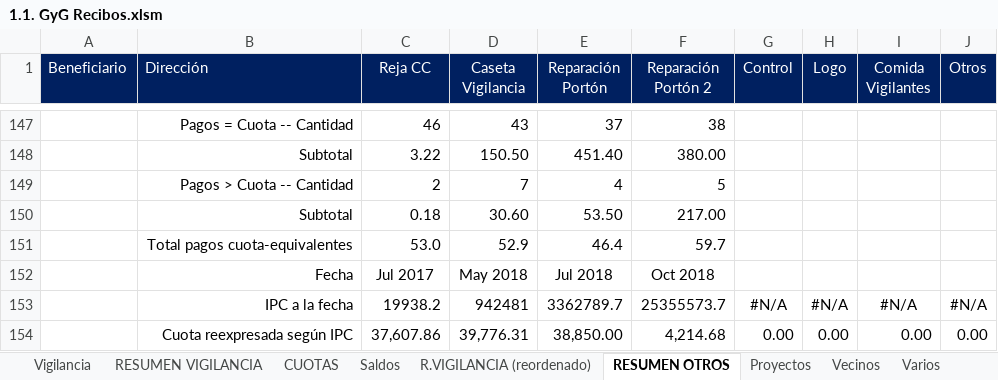
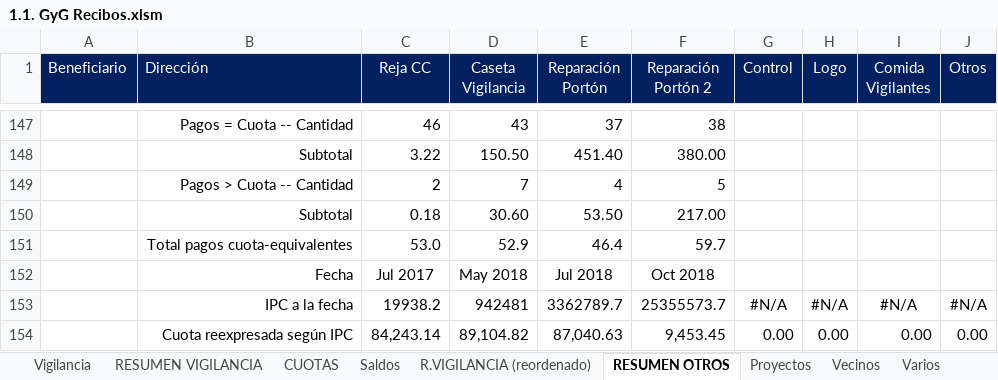
Before and after one commit to MColosso/GyG-Recibos, an Excel workbook: 1.1. GyG Recibos.xlsm, sheet RESUMEN OTROS, drawn as a sheet; only a part is shown, gaps mark what is left out; values as stored, in another font and other column widths than the file's, no borders; the diff names each change by its address in the sheet, - before the commit and + after, or states it on an @@ line.

```diff
--- a/1.1. GyG Recibos.xlsm (sheet RESUMEN OTROS)
+++ b/1.1. GyG Recibos.xlsm (sheet RESUMEN OTROS)
-C154 (Reja CC): 37,607.86
+C154 (Reja CC): 84,243.14
-D154 (Caseta Vigilancia): 39,776.31
+D154 (Caseta Vigilancia): 89,104.82
-E154 (Reparación Portón): 38,850.00
+E154 (Reparación Portón): 87,040.63
-F154 (Reparación Portón 2): 4,214.68
+F154 (Reparación Portón 2): 9,453.45
```
Also changed, not shown: sheet Vigilancia, sheet CUOTAS, sheet RESUMEN VIGILANCIA, sheet R.VIGILANCIA (reordenado), sheet Saldos, formulas that keep their value, 10 other files.
